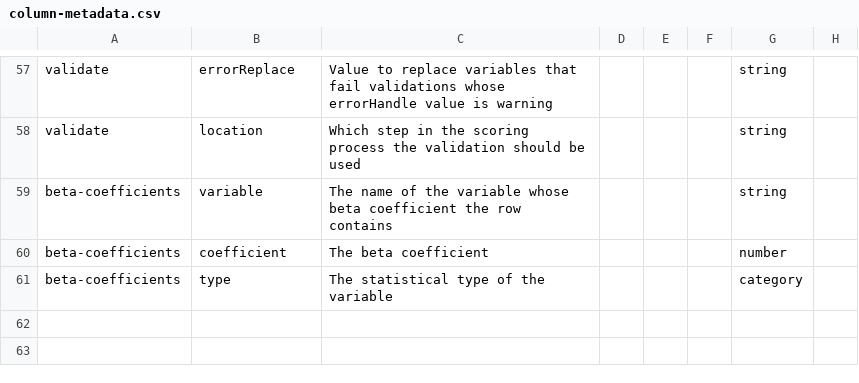
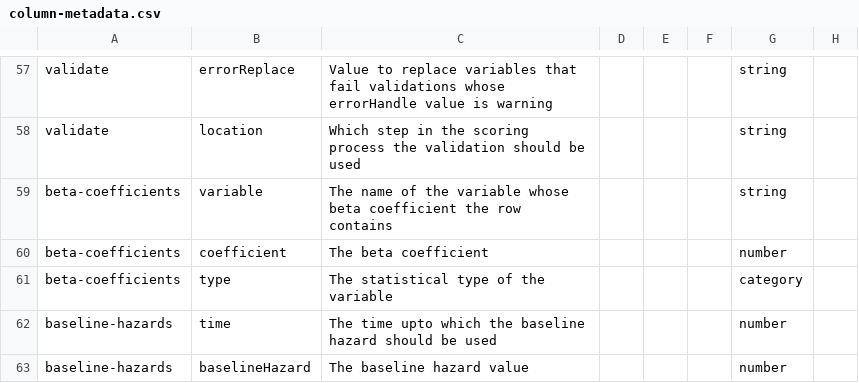
Before and after one commit to Big-Life-Lab/model-parameters, a CSV file: metadata/column-metadata.csv, drawn as a sheet; only a part is shown, gaps mark what is left out.

Commit message:
Added the metadata for the baseline hazards file

```diff
--- a/metadata/column-metadata.csv
+++ b/metadata/column-metadata.csv
@@ -61 +61,3 @@ beta-coefficients,coefficient,The beta coefficient,,,,number,
 beta-coefficients,type,The statistical type of the variable,,,,category,
+baseline-hazards,time,The time upto which the baseline hazard should be used,,,,number,
+baseline-hazards,baselineHazard,The baseline hazard value,,,,number,
```
Also changed, not shown: metadata/file-metadata.csv.
